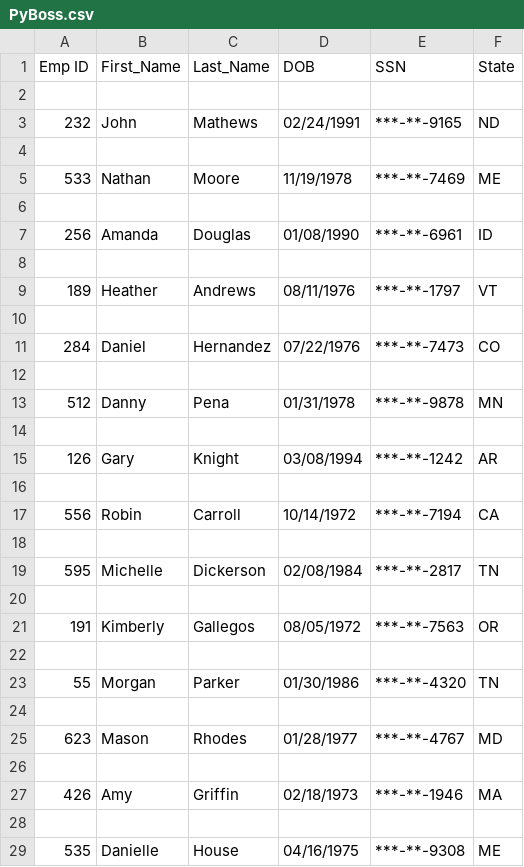
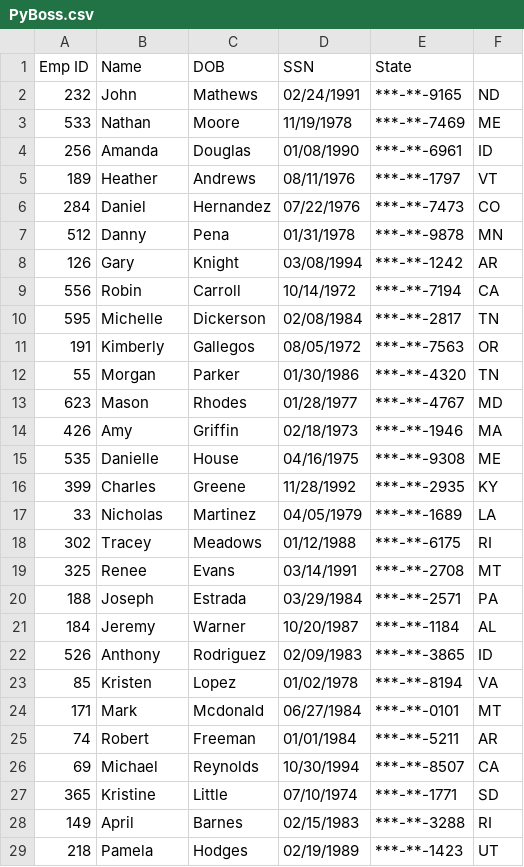
Before and after one commit to ecambero/Python-Challenge, a CSV file: PyBoss/PyBoss.csv, drawn as a sheet; only a part is shown; the shorter side is filled out with more unchanged rows; the diff covers the shown part only.

Commit message:
Update PyBoss.csv
Final

```diff
--- a/PyBoss/PyBoss.csv
+++ b/PyBoss/PyBoss.csv
@@ -1,29 +1,15 @@
-Emp ID,First_Name,Last_Name,DOB,SSN,State
-
+Emp ID,Name,DOB,SSN,State
 232,John,Mathews,02/24/1991,***-**-9165,ND
-
 533,Nathan,Moore,11/19/1978,***-**-7469,ME
-
 256,Amanda,Douglas,01/08/1990,***-**-6961,ID
-
 189,Heather,Andrews,08/11/1976,***-**-1797,VT
-
 284,Daniel,Hernandez,07/22/1976,***-**-7473,CO
-
 512,Danny,Pena,01/31/1978,***-**-9878,MN
-
 126,Gary,Knight,03/08/1994,***-**-1242,AR
-
 556,Robin,Carroll,10/14/1972,***-**-7194,CA
-
 595,Michelle,Dickerson,02/08/1984,***-**-2817,TN
-
 191,Kimberly,Gallegos,08/05/1972,***-**-7563,OR
-
 55,Morgan,Parker,01/30/1986,***-**-4320,TN
-
 623,Mason,Rhodes,01/28/1977,***-**-4767,MD
-
 426,Amy,Griffin,02/18/1973,***-**-1946,MA
-
 535,Danielle,House,04/16/1975,***-**-9308,ME
```
Also changed, not shown: 636 removed rows elsewhere in this file.
